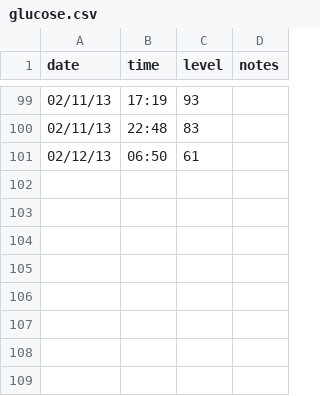
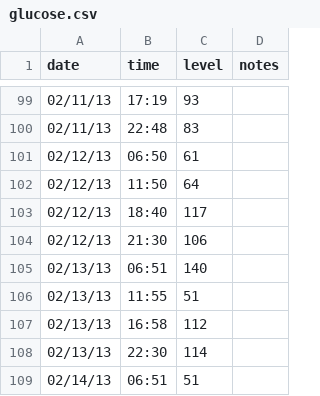
Before and after one commit to bpowell/diabetes, a CSV file: glucose.csv, drawn as a sheet; only a part is shown, gaps mark what is left out; the diff names each change by its address in the sheet, - before the commit and + after, or states it on an @@ line.

Commit message:
Updated glucose numbers.

```diff
--- a/glucose.csv
+++ b/glucose.csv
+row 102: 02/12/13 | 11:50 | 64
+row 103: 02/12/13 | 18:40 | 117
+row 104: 02/12/13 | 21:30 | 106
+row 105: 02/13/13 | 06:51 | 140
+row 106: 02/13/13 | 11:55 | 51
+row 107: 02/13/13 | 16:58 | 112
+row 108: 02/13/13 | 22:30 | 114
+row 109: 02/14/13 | 06:51 | 51
```
